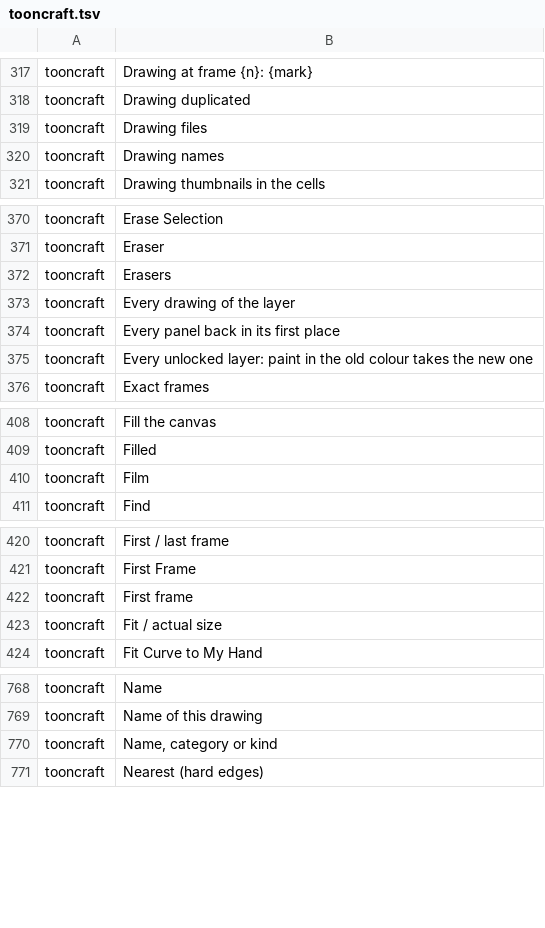
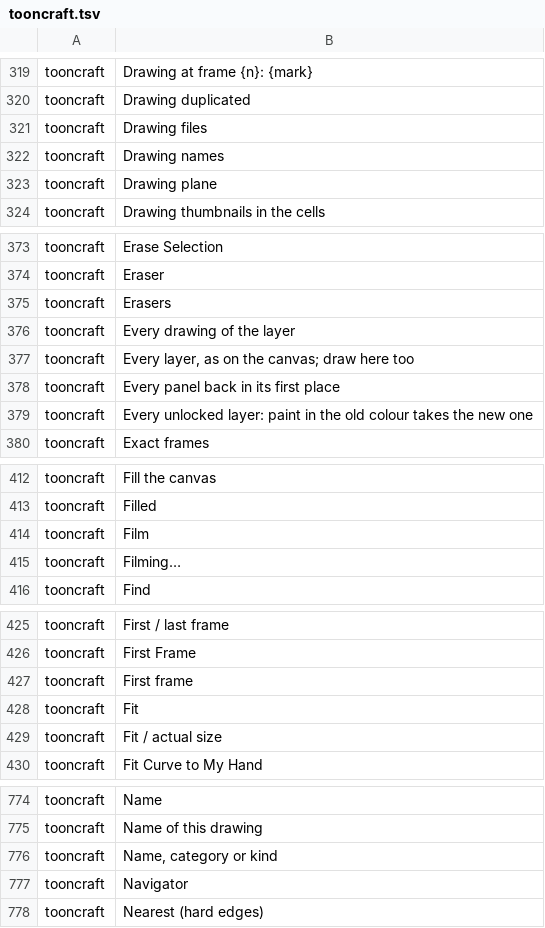
Before and after one commit to XmYx/tooncraft, a TSV file: locales/tooncraft.tsv, drawn as a sheet; only a part is shown, gaps mark what is left out; the diff covers the shown part only.

```diff
--- a/locales/tooncraft.tsv
+++ b/locales/tooncraft.tsv
@@ -320,2 +322,3 @@ tooncraft	Drawing files
 tooncraft	Drawing names	
+tooncraft	Drawing plane	
 tooncraft	Drawing thumbnails in the cells	
@@ -373,2 +376,3 @@ tooncraft	Erasers
 tooncraft	Every drawing of the layer	
+tooncraft	Every layer, as on the canvas; draw here too	
 tooncraft	Every panel back in its first place	
@@ -410,2 +414,3 @@ tooncraft	Filled
 tooncraft	Film	
+tooncraft	Filming…	
 tooncraft	Find	
@@ -422,2 +427,3 @@ tooncraft	First Frame
 tooncraft	First frame	
+tooncraft	Fit	
 tooncraft	Fit / actual size	
@@ -770,2 +776,3 @@ tooncraft	Name of this drawing
 tooncraft	Name, category or kind	
+tooncraft	Navigator	
 tooncraft	Nearest (hard edges)	
```
Also changed, not shown: 13 added rows elsewhere in this file, 13 other files.
